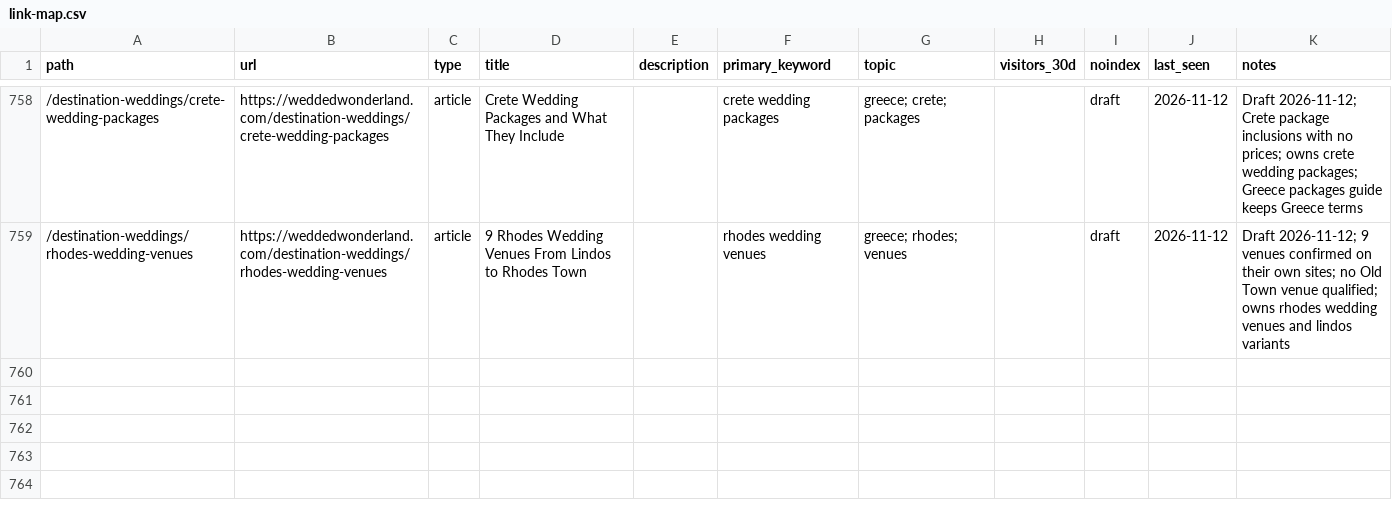
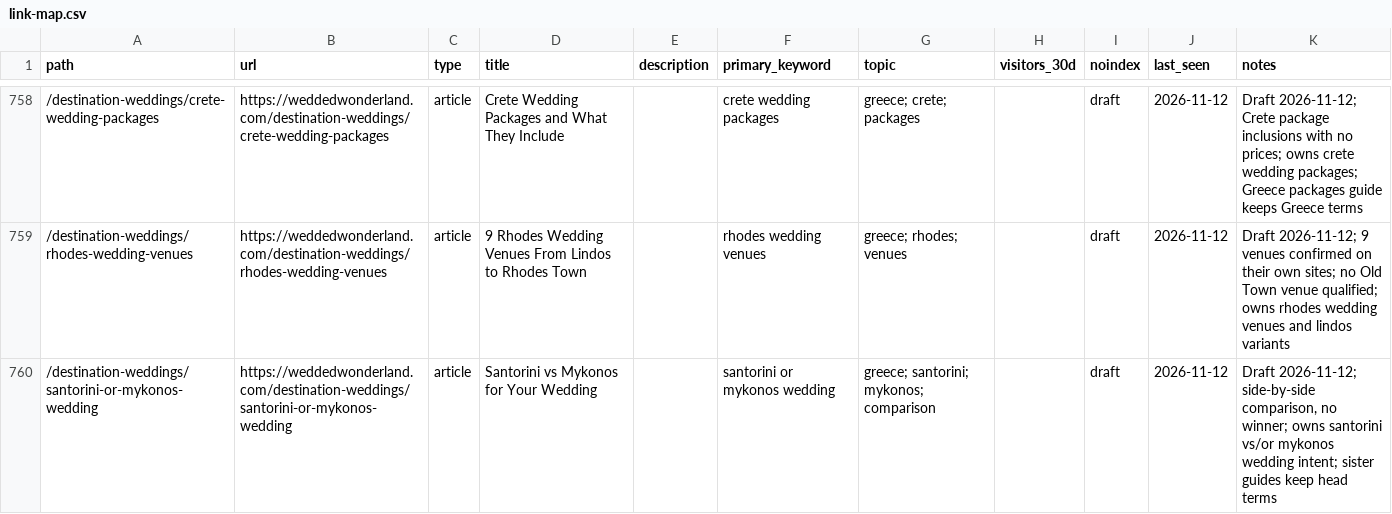
Before and after one commit to christianbraga-cpu/ForWork, a CSV file: content-system/seo/link-map.csv, drawn as a sheet; only a part is shown, gaps mark what is left out.

```diff
--- a/content-system/seo/link-map.csv
+++ b/content-system/seo/link-map.csv
@@ -759 +759,2 @@ path,url,type,title,description,primary_keyword,topic,visitors_30d,noindex,last_
 /destination-weddings/rhodes-wedding-venues,https://weddedwonderland.com/destination-weddings/rhodes-wedding-venues,article,9 Rhodes Wedding Venues From Lindos to Rhodes Town,,rhodes wedding venues,greece; rhodes; venues,,draft,2026-11-12,Draft 2026-11-12; 9 venues confirmed on their own sites; no Old Town venue qualified; owns rhodes wedding venues and lindos variants
+/destination-weddings/santorini-or-mykonos-wedding,https://weddedwonderland.com/destination-weddings/santorini-or-mykonos-wedding,article,Santorini vs Mykonos for Your Wedding,,santorini or mykonos wedding,greece; santorini; mykonos; comparison,,draft,2026-11-12,"Draft 2026-11-12; side-by-side comparison, no winner; owns santorini vs/or mykonos wedding intent; sister guides keep head terms"
```
Also changed, not shown: content/calendar.csv, 1 other file.
